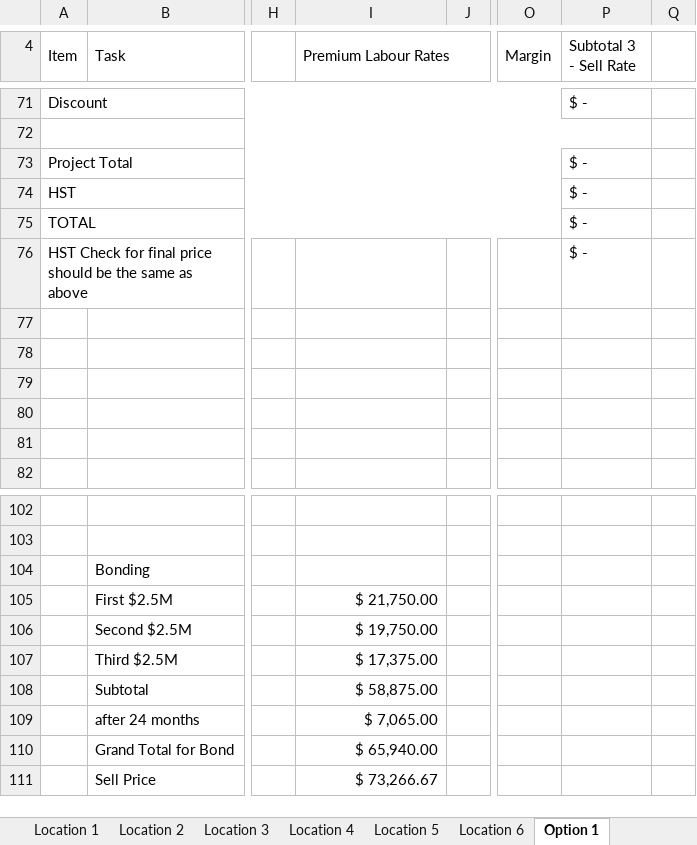
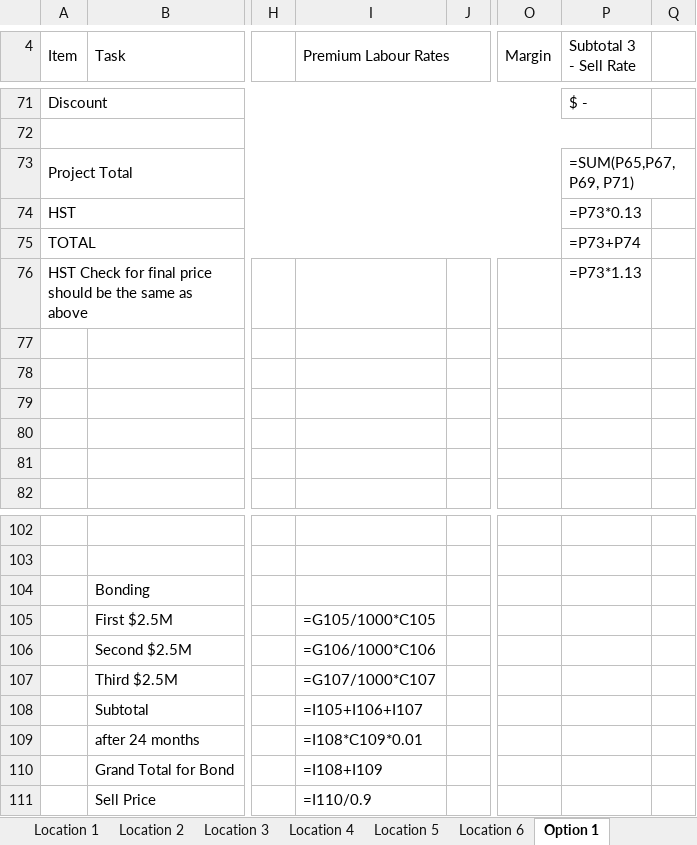
Before and after one commit to yatroph/ERIC-s-Quoter, an Excel workbook: Costing sheets/Costing Sheet Multiple Location.2026.xlsx, sheet Option 1, drawn as a sheet; only a part is shown, gaps mark what is left out; values as stored, in another font and other column widths than the file's, no cell formats; formulas without a stored value are shown as written; the diff covers the shown part only; the diff names each change by its address in the sheet, - before the commit and + after, or states it on an @@ line.

```diff
--- a/Costing sheets/Costing Sheet Multiple Location.2026.xlsx (sheet Option 1)
+++ b/Costing sheets/Costing Sheet Multiple Location.2026.xlsx (sheet Option 1)
-P73 (Subtotal 3 - Sell Rate): $ -
+P73 (Subtotal 3 - Sell Rate): =SUM(P65,P67,P69, P71)
-P74 (Subtotal 3 - Sell Rate): $ -
+P74 (Subtotal 3 - Sell Rate): =P73*0.13
-P75 (Subtotal 3 - Sell Rate): $ -
+P75 (Subtotal 3 - Sell Rate): =P73+P74
-P76 (Subtotal 3 - Sell Rate): $ -
+P76 (Subtotal 3 - Sell Rate): =P73*1.13
-I105 (Premium Labour Rates): $ 21,750.00
+I105 (Premium Labour Rates): =G105/1000*C105
-I106 (Premium Labour Rates): $ 19,750.00
+I106 (Premium Labour Rates): =G106/1000*C106
-I107 (Premium Labour Rates): $ 17,375.00
+I107 (Premium Labour Rates): =G107/1000*C107
-I108 (Premium Labour Rates): $ 58,875.00
+I108 (Premium Labour Rates): =I105+I106+I107
-I109 (Premium Labour Rates): $ 7,065.00
+I109 (Premium Labour Rates): =I108*C109*0.01
-I110 (Premium Labour Rates): $ 65,940.00
+I110 (Premium Labour Rates): =I108+I109
-I111 (Premium Labour Rates): $ 73,266.67
+I111 (Premium Labour Rates): =I110/0.9
```
Also changed, not shown: 13 added rows, 13 removed rows and 187 edited cells elsewhere in this sheet, sheet Location 3, sheet Location 4, sheet Location 5, sheet Location 6, sheet Location 2, sheet Location 1, 1 more sheet, cell formats, Costing sheets/Costing Sheet.template 2026.xlsx, 9 other files.
